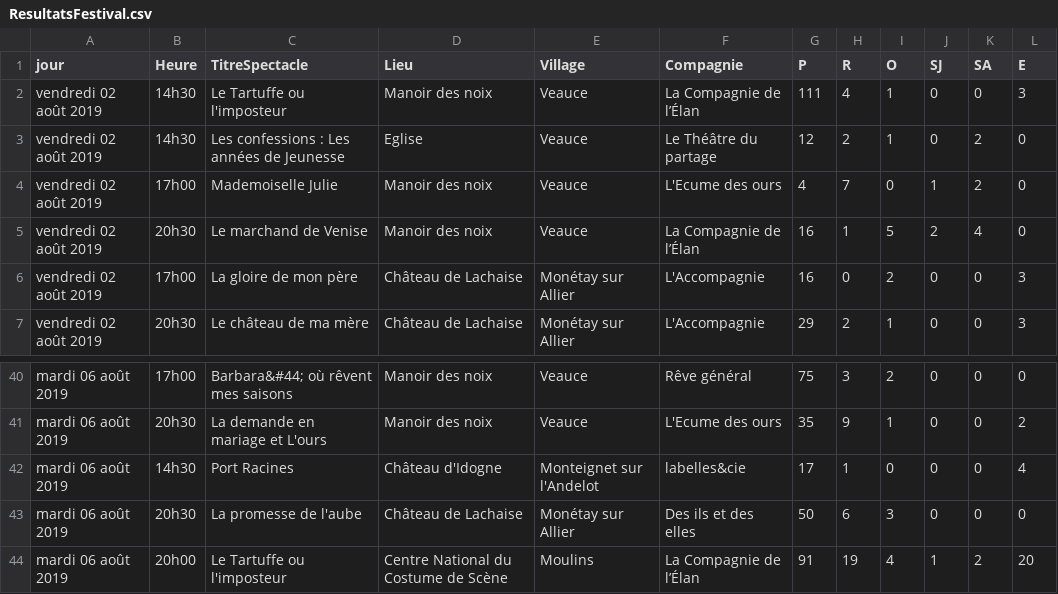
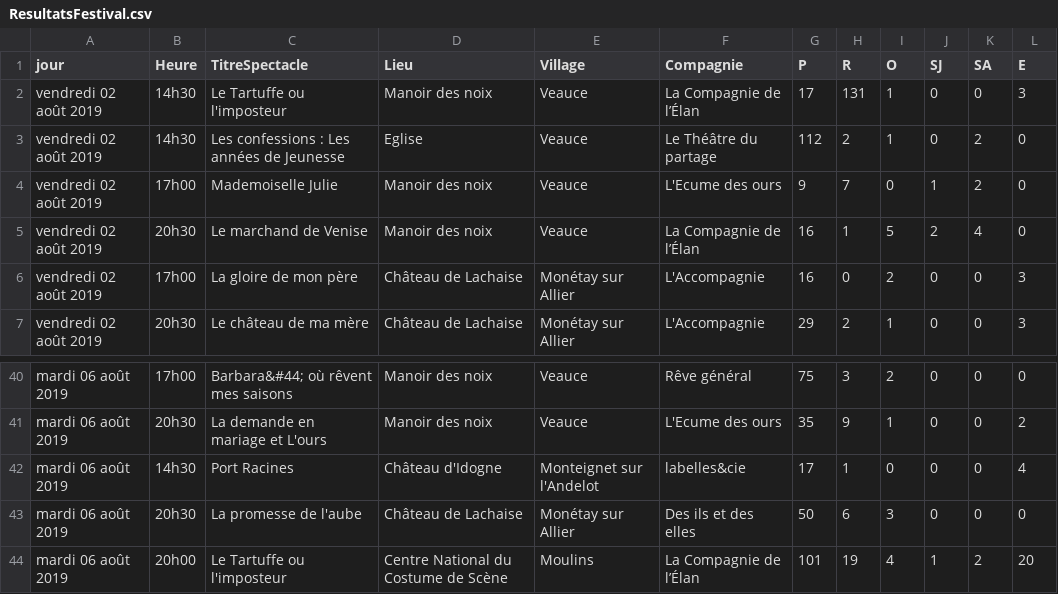
Before and after one commit to 2chenj/projetWebL3, a CSV file: ResultatsFestival.csv, drawn as a sheet; only a part is shown, gaps mark what is left out.

```diff
--- a/ResultatsFestival.csv
+++ b/ResultatsFestival.csv
@@ -1,5 +1,5 @@
 jour,Heure,TitreSpectacle,Lieu,Village,Compagnie,P,R,O,SJ,SA,E
-vendredi 02 août 2019,14h30,Le Tartuffe ou l'imposteur,Manoir des noix,Veauce,La Compagnie de l’Élan,111,4,1,0,0,3
-vendredi 02 août 2019,14h30,Les confessions : Les années de Jeunesse,Eglise,Veauce,Le Théâtre du partage,12,2,1,0,2,0
-vendredi 02 août 2019,17h00,Mademoiselle Julie,Manoir des noix,Veauce,L'Ecume des ours,4,7,0,1,2,0
+vendredi 02 août 2019,14h30,Le Tartuffe ou l'imposteur,Manoir des noix,Veauce,La Compagnie de l’Élan,17,131,1,0,0,3
+vendredi 02 août 2019,14h30,Les confessions : Les années de Jeunesse,Eglise,Veauce,Le Théâtre du partage,112,2,1,0,2,0
+vendredi 02 août 2019,17h00,Mademoiselle Julie,Manoir des noix,Veauce,L'Ecume des ours,9,7,0,1,2,0
 vendredi 02 août 2019,20h30,Le marchand de Venise,Manoir des noix,Veauce,La Compagnie de l’Élan,16,1,5,2,4,0
@@ -43,2 +43,2 @@ mardi 06 août 2019,14h30,Port Racines,Château d'Idogne,Monteignet sur l'Andelo
 mardi 06 août 2019,20h30,La promesse de l'aube,Château de Lachaise,Monétay sur Allier,Des ils et des elles,50,6,3,0,0,0
-mardi 06 août 2019,20h00,Le Tartuffe ou l'imposteur,Centre National du Costume de Scène,Moulins,La Compagnie de l’Élan,91,19,4,1,2,20
+mardi 06 août 2019,20h00,Le Tartuffe ou l'imposteur,Centre National du Costume de Scène,Moulins,La Compagnie de l’Élan,101,19,4,1,2,20
```
Also changed, not shown: 1 other file.
